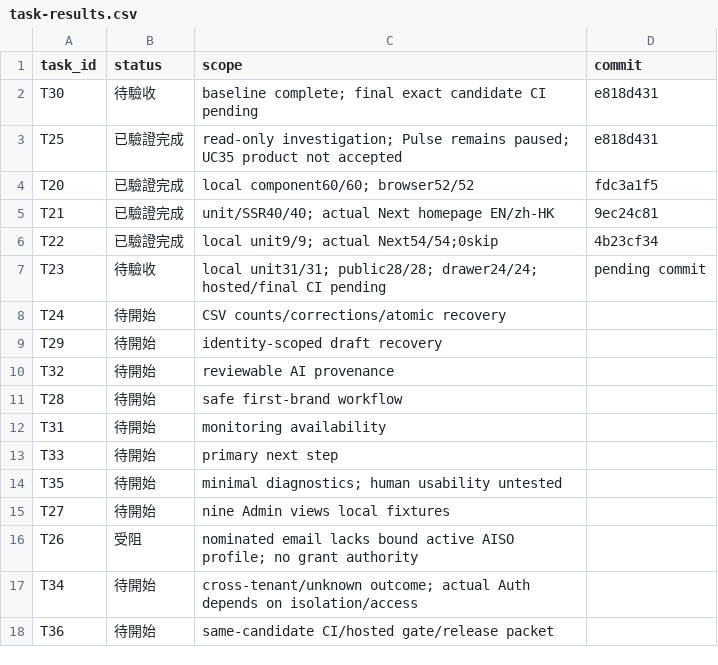
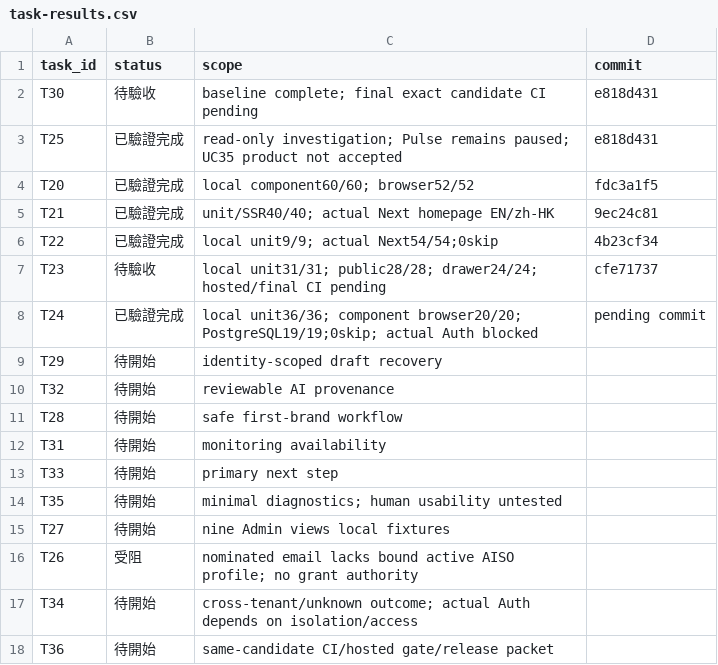
Before and after one commit to YNWAforever/aiso, a CSV file: docs/remediation/2026-10-13/task-results.csv, drawn as a sheet.

```diff
--- a/docs/remediation/2026-10-13/task-results.csv
+++ b/docs/remediation/2026-10-13/task-results.csv
@@ -6,4 +6,4 @@ task_id,status,scope,commit
 "T22","已驗證完成","local unit9/9; actual Next54/54;0skip","4b23cf34"
-"T23","待驗收","local unit31/31; public28/28; drawer24/24; hosted/final CI pending","pending commit"
-"T24","待開始","CSV counts/corrections/atomic recovery",""
+"T23","待驗收","local unit31/31; public28/28; drawer24/24; hosted/final CI pending","cfe71737"
+"T24","已驗證完成","local unit36/36; component browser20/20; PostgreSQL19/19;0skip; actual Auth blocked","pending commit"
 "T29","待開始","identity-scoped draft recovery",""
```
Also changed, not shown: 13 other files.
